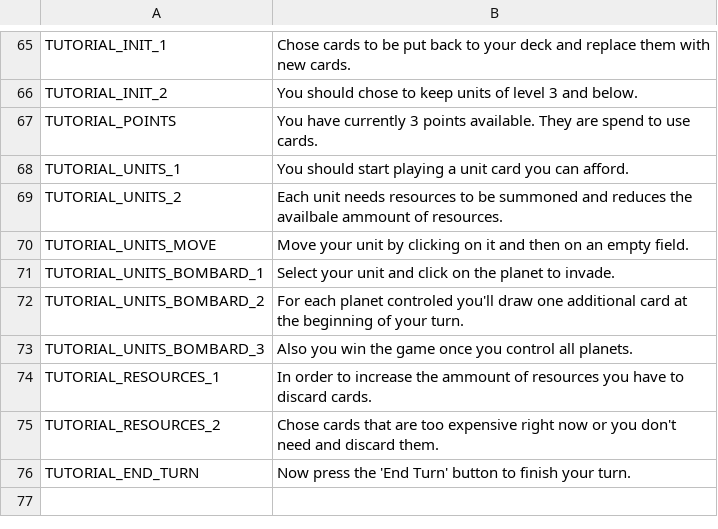
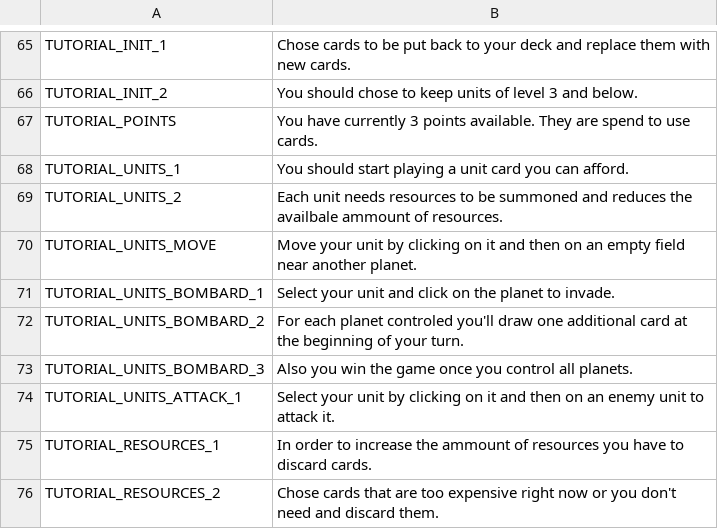
Before and after one commit to V-ktor/ccg1, a CSV file: translation/text.csv, drawn as a sheet; only a part is shown, gaps mark what is left out; the shorter side is filled out with more unchanged rows.

Commit message:
update tutorial
bug fixes

```diff
--- a/translation/text.csv
+++ b/translation/text.csv
@@ -69,3 +69,3 @@ TUTORIAL_UNITS_1,"You should start playing a unit card you can afford."
 TUTORIAL_UNITS_2,"Each unit needs resources to be summoned and reduces the availbale ammount of resources."
-TUTORIAL_UNITS_MOVE,"Move your unit by clicking on it and then on an empty field."
+TUTORIAL_UNITS_MOVE,"Move your unit by clicking on it and then on an empty field near another planet."
 TUTORIAL_UNITS_BOMBARD_1,"Select your unit and click on the planet to invade."
@@ -73,2 +73,3 @@ TUTORIAL_UNITS_BOMBARD_2,"For each planet controled you'll draw one additional c
 TUTORIAL_UNITS_BOMBARD_3,"Also you win the game once you control all planets."
+TUTORIAL_UNITS_ATTACK_1,"Select your unit by clicking on it and then on an enemy unit to attack it."
 TUTORIAL_RESOURCES_1,"In order to increase the ammount of resources you have to discard cards."
```
Also changed, not shown: 9 other files.
